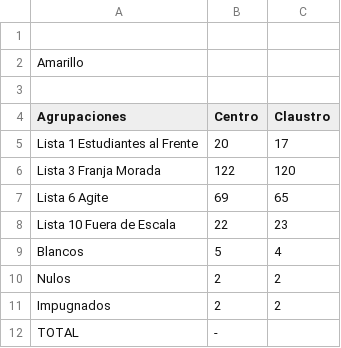
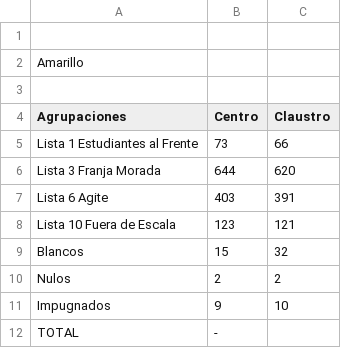
Before and after one commit to prensaunlp/eleccionesCSV, a CSV file: arquitectura.csv, drawn as a sheet.

Commit message:
Update arquitectura.csv

```diff
--- a/arquitectura.csv
+++ b/arquitectura.csv
@@ -4,9 +4,9 @@ Amarillo,,
 Agrupaciones,Centro,Claustro
-Lista 1 Estudiantes al Frente,20,17,
-Lista 3 Franja Morada,122,120,
-Lista 6 Agite,69,65
-Lista 10 Fuera de Escala,22,23
-Blancos,5,4
+Lista 1 Estudiantes al Frente,73,66,
+Lista 3 Franja Morada,644,620,
+Lista 6 Agite,403,391
+Lista 10 Fuera de Escala,123,121
+Blancos,15,32
 Nulos,2,2	 	
-Impugnados,2,2
+Impugnados,9,10
 TOTAL,-,
```
